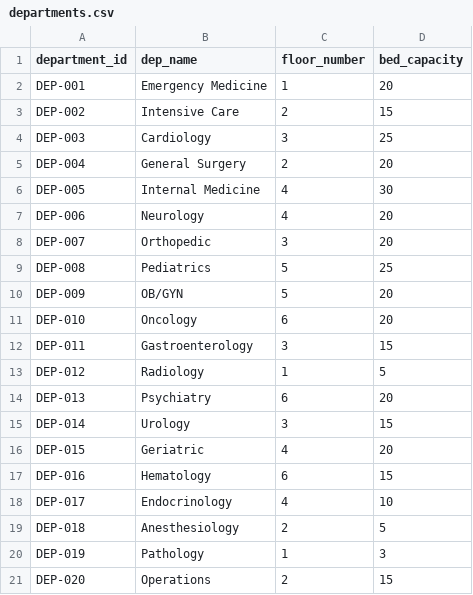
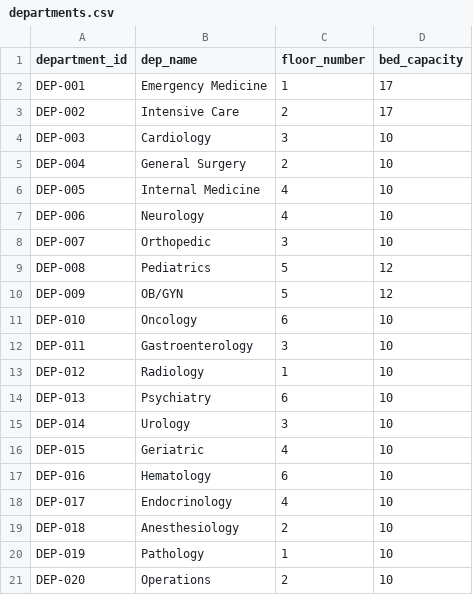
Before and after one commit to brianravelo28/synthetic-hospital-db, a CSV file: app/data/departments.csv, drawn as a sheet.

```diff
--- a/app/data/departments.csv
+++ b/app/data/departments.csv
@@ -1,21 +1,21 @@
 department_id,dep_name,floor_number,bed_capacity
-DEP-001,Emergency Medicine,1,20
-DEP-002,Intensive Care,2,15
-DEP-003,Cardiology,3,25
-DEP-004,General Surgery,2,20
-DEP-005,Internal Medicine,4,30
-DEP-006,Neurology,4,20
-DEP-007,Orthopedic,3,20
-DEP-008,Pediatrics,5,25
-DEP-009,OB/GYN,5,20
-DEP-010,Oncology,6,20
-DEP-011,Gastroenterology,3,15
-DEP-012,Radiology,1,5
-DEP-013,Psychiatry,6,20
-DEP-014,Urology,3,15
-DEP-015,Geriatric,4,20
-DEP-016,Hematology,6,15
+DEP-001,Emergency Medicine,1,17
+DEP-002,Intensive Care,2,17
+DEP-003,Cardiology,3,10
+DEP-004,General Surgery,2,10
+DEP-005,Internal Medicine,4,10
+DEP-006,Neurology,4,10
+DEP-007,Orthopedic,3,10
+DEP-008,Pediatrics,5,12
+DEP-009,OB/GYN,5,12
+DEP-010,Oncology,6,10
+DEP-011,Gastroenterology,3,10
+DEP-012,Radiology,1,10
+DEP-013,Psychiatry,6,10
+DEP-014,Urology,3,10
+DEP-015,Geriatric,4,10
+DEP-016,Hematology,6,10
 DEP-017,Endocrinology,4,10
-DEP-018,Anesthesiology,2,5
-DEP-019,Pathology,1,3
-DEP-020,Operations,2,15
+DEP-018,Anesthesiology,2,10
+DEP-019,Pathology,1,10
+DEP-020,Operations,2,10
```
Also changed, not shown: app/data/patient_procedures.csv, app/data/validation_report.csv, 29 other files.
